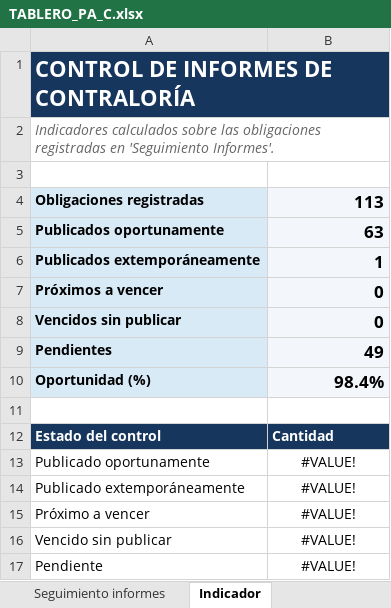
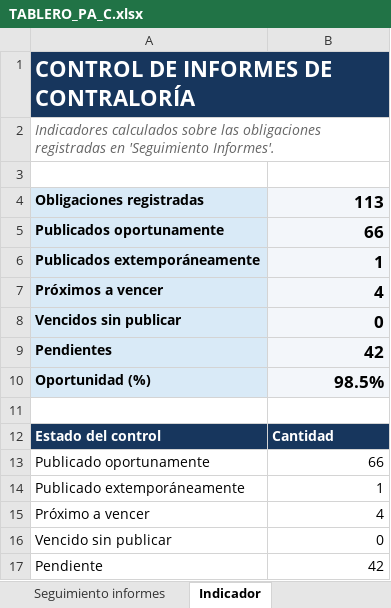
Before and after one commit to diego12vas-cmd/tableros-control, an Excel workbook: TABLERO_PA_C.xlsx, sheet Indicador, drawn as a sheet; values as stored, in another font and other column widths than the file's, no borders; charts and pictures not drawn; the diff names each change by its address in the sheet, - before the commit and + after, or states it on an @@ line.

```diff
--- a/TABLERO_PA_C.xlsx (sheet Indicador)
+++ b/TABLERO_PA_C.xlsx (sheet Indicador)
-B5: 63
+B5: 66
-B7: 0
+B7: 4
-B9: 49
+B9: 42
-B10: 98.4%
+B10: 98.5%
-B13: #VALUE!
+B13: 66
-B13:B17 alignment: center
+B13:B17 alignment: right
-B14: #VALUE!
+B14: 1
-B15: #VALUE!
+B15: 4
-B16: #VALUE!
+B16: 0
-B17: #VALUE!
+B17: 42
```
Also changed, not shown: sheet Seguimiento informes, sheet Base de Datos, formulas that keep their value, charts or pictures.
